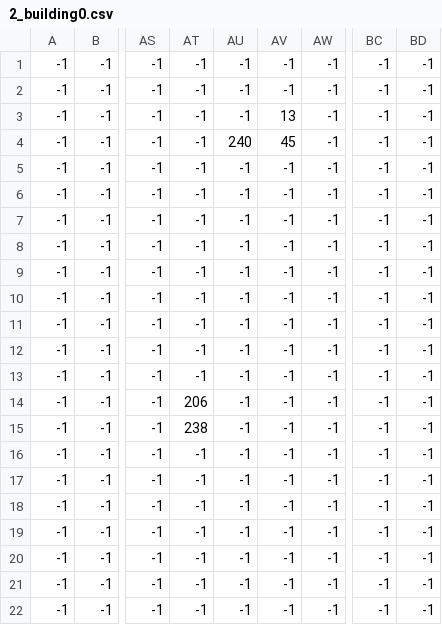
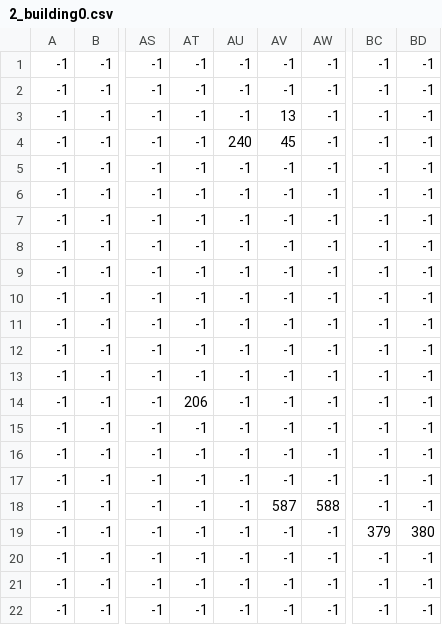
Before and after one commit to stebochek/2d_platformer, a CSV file: levels/2/2_building0.csv, drawn as a sheet; only a part is shown, gaps mark what is left out; the diff names each change by its address in the sheet, - before the commit and + after, or states it on an @@ line.

Commit message:
Edit level

```diff
--- a/levels/2/2_building0.csv
+++ b/levels/2/2_building0.csv
-AT15: 238
+AT15: -1
-AV18: -1
+AV18: 587
-AW18: -1
+AW18: 588
-BC19: -1
+BC19: 379
-BD19: -1
+BD19: 380
```
Also changed, not shown: levels/2/2_coins.csv, levels/2/2_constraints.csv, 5 other files.
